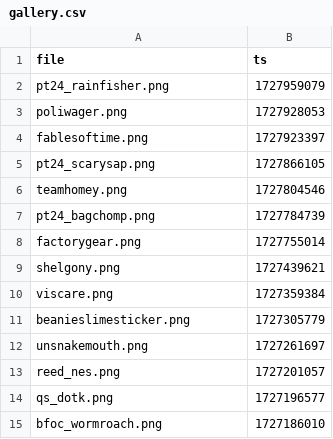
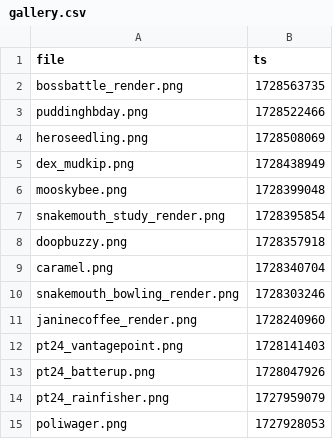
Before and after one commit to etherware-novice/comicsite, a CSV file: _data/gallery.csv, drawn as a sheet; only a part is shown; the shorter side is filled out with more unchanged rows; the diff names each change by its address in the sheet, - before the commit and + after, or states it on an @@ line.

```diff
--- a/_data/gallery.csv
+++ b/_data/gallery.csv
+row 2: bossbattle_render.png | 1728563735
+row 3: puddinghbday.png | 1728522466
+row 4: heroseedling.png | 1728508069
+row 5: dex_mudkip.png | 1728438949
+row 6: mooskybee.png | 1728399048
+row 7: snakemouth_study_render.png | 1728395854
+row 8: doopbuzzy.png | 1728357918
+row 9: caramel.png | 1728340704
+row 10: snakemouth_bowling_render.png | 1728303246
+row 11: janinecoffee_render.png | 1728240960
+row 12: pt24_vantagepoint.png | 1728141403
+row 13: pt24_batterup.png | 1728047926
```
Also changed, not shown: 14 other files.
